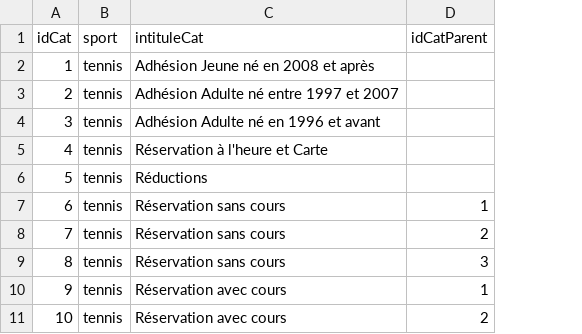
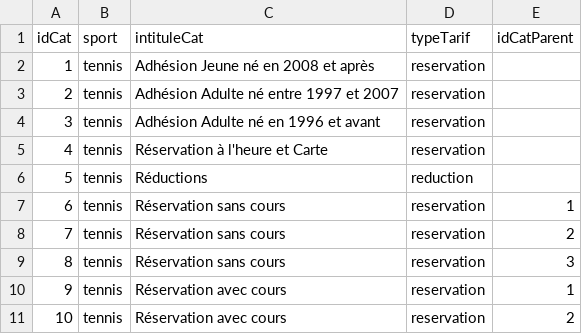
Before and after one commit to mmia-univ-s3/sae2-tennis, a CSV file: appli/data/init/categorie.csv, drawn as a sheet; only a part is shown; the diff names each change by its address in the sheet, - before the commit and + after, or states it on an @@ line.

```diff
--- a/appli/data/init/categorie.csv
+++ b/appli/data/init/categorie.csv
+column D (typeTarif), rows 2-11: reservation | reservation | reservation | reservation | reduction | reservation | reservation | reservation | reservation | reservation
```
Also changed, not shown: appli/data/init/article.csv, appli/data/init/champ_indiv.csv, 18 other files.
